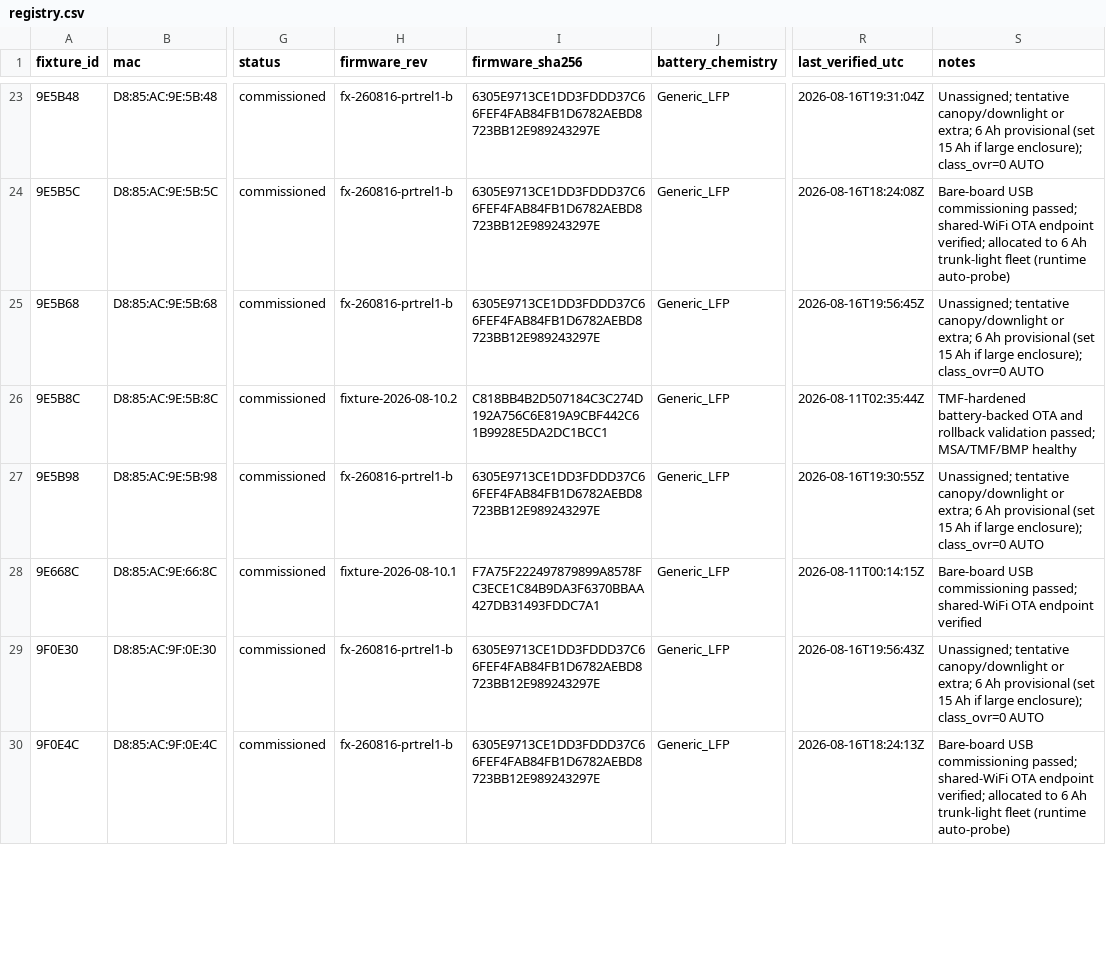
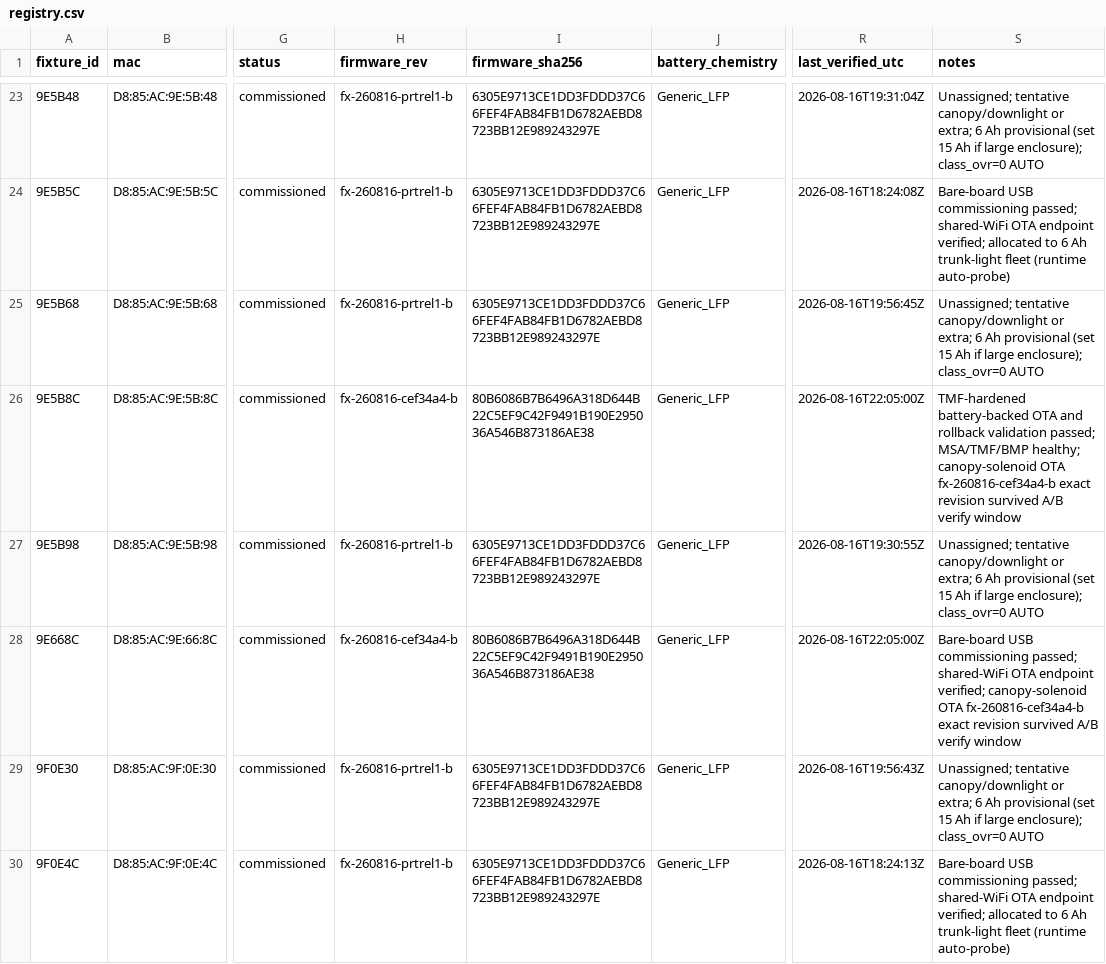
Before and after one commit to beneckart/resonance-lighting, a CSV file: ops/fleet/registry.csv, drawn as a sheet; only a part is shown, gaps mark what is left out; the diff covers the shown part only; the diff names each change by its address in the sheet, - before the commit and + after, or states it on an @@ line.

Commit message:
ops: record canopy solenoid fleet rollout

```diff
--- a/ops/fleet/registry.csv
+++ b/ops/fleet/registry.csv
-H26 (firmware_rev): fixture-2026-08-10.2
+H26 (firmware_rev): fx-260816-cef34a4-b
-I26 (firmware_sha256): C818BB4B2D507184C3C274D192A756C6E819A9CBF442C61B9928E5DA2DC1BCC1
+I26 (firmware_sha256): 80B6086B7B6496A318D644B22C5EF9C42F9491B190E295036A546B873186AE38
-R26 (last_verified_utc): 2026-08-11T02:35:44Z
+R26 (last_verified_utc): 2026-08-16T22:05:00Z
-S26 (notes): …passed; MSA/TMF/BMP healthy
+S26 (notes): …passed; MSA/TMF/BMP healthy; canopy-solenoid OTA fx-260816-cef34a4-b exact revision survived A/B verify window
-H28 (firmware_rev): fixture-2026-08-10.1
+H28 (firmware_rev): fx-260816-cef34a4-b
-I28 (firmware_sha256): F7A75F222497879899A8578FC3ECE1C84B9DA3F6370BBAA427DB31493FDDC7A1
+I28 (firmware_sha256): 80B6086B7B6496A318D644B22C5EF9C42F9491B190E295036A546B873186AE38
-R28 (last_verified_utc): 2026-08-11T00:14:15Z
+R28 (last_verified_utc): 2026-08-16T22:05:00Z
-S28 (notes): …OTA endpoint verified
+S28 (notes): …OTA endpoint verified; canopy-solenoid OTA fx-260816-cef34a4-b exact revision survived A/B verify window
```
Also changed, not shown: 77 edited cells elsewhere in this file, 4 other files.
